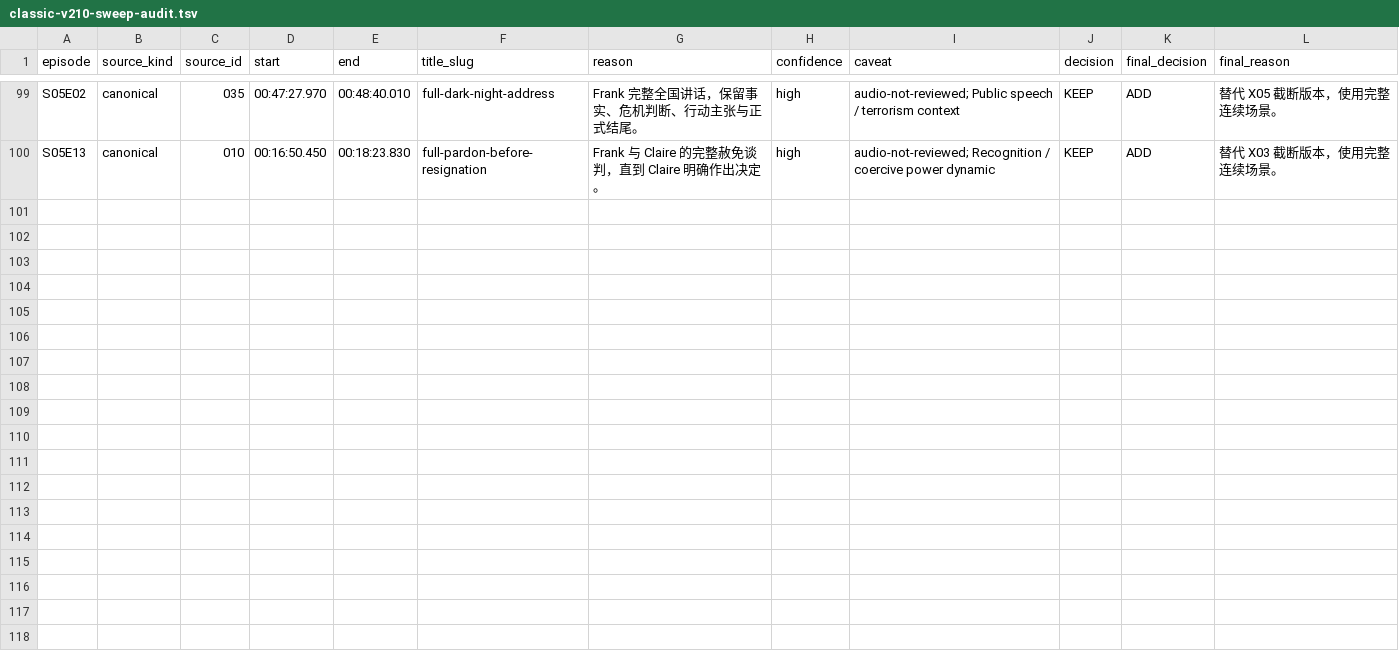
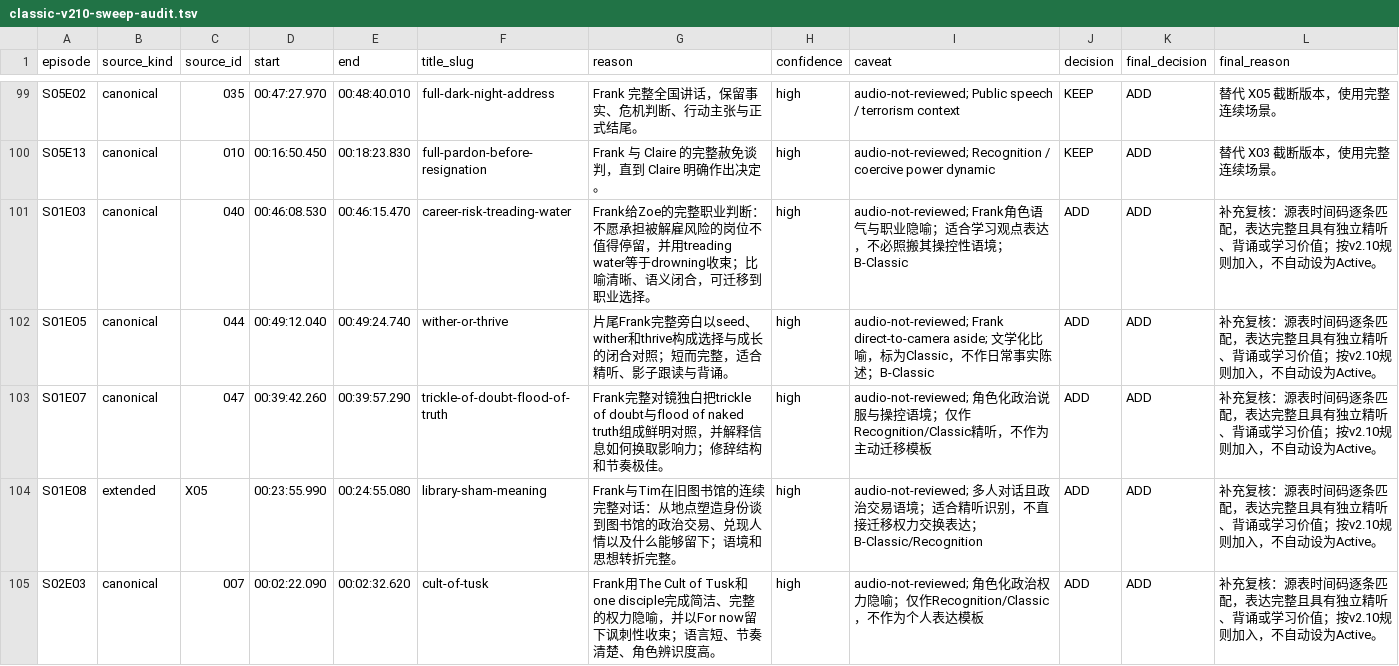
Before and after one commit to Nobodylesszb/house-of-cards-audio, a TSV file: classic-v210-sweep-audit.tsv, drawn as a sheet; only a part is shown, gaps mark what is left out; the diff covers the shown part only.

Commit message:
Keep adding complete, reusable House of Cards passages
Add ten text-reviewed Frank asides, complete narration, reflective dialogue, a continuous radio address, and a long personal story. Preserve the prior 140 MP3s bit-for-bit while applying the approved voice-focused denoise to only the new audio. Record the continuous canonical 027-028 source as one scene rather than splitting a thought across clips.

Constraint: Public repository stores timing and checksums; derivative MP3 package remains local.

Rejected: Include every unselected dialogue | many are redundant, plot-dependent, or poorly bounded.

Confidence: medium

Scope-risk: narrow

Directive: Do not treat Recognition-labeled political or manipulative rhetoric as an everyday speaking template.

Tested: 150/150 decode, duration, peak, and SHA checks; prior 140 hashes preserved; source timing and overlap validation.

Not-tested: Human per-clip audition and subjective denoise artifact review.

```diff
--- a/classic-v210-sweep-audit.tsv
+++ b/classic-v210-sweep-audit.tsv
@@ -100 +100,6 @@ S05E02	canonical	035	00:47:27.970	00:48:40.010	full-dark-night-address	Frank 完
 S05E13	canonical	010	00:16:50.450	00:18:23.830	full-pardon-before-resignation	Frank 与 Claire 的完整赦免谈判，直到 Claire 明确作出决定。	high	audio-not-reviewed; Recognition / coercive power dynamic	KEEP	ADD	替代 X03 截断版本，使用完整连续场景。
+S01E03	canonical	040	00:46:08.530	00:46:15.470	career-risk-treading-water	Frank给Zoe的完整职业判断：不愿承担被解雇风险的岗位不值得停留，并用treading water等于drowning收束；比喻清晰、语义闭合，可迁移到职业选择。	high	audio-not-reviewed; Frank角色语气与职业隐喻；适合学习观点表达，不必照搬其操控性语境；B-Classic	ADD	ADD	补充复核：源表时间码逐条匹配，表达完整且具有独立精听、背诵或学习价值；按v2.10规则加入，不自动设为Active。
+S01E05	canonical	044	00:49:12.040	00:49:24.740	wither-or-thrive	片尾Frank完整旁白以seed、wither和thrive构成选择与成长的闭合对照；短而完整，适合精听、影子跟读与背诵。	high	audio-not-reviewed; Frank direct-to-camera aside; 文学化比喻，标为Classic，不作日常事实陈述；B-Classic	ADD	ADD	补充复核：源表时间码逐条匹配，表达完整且具有独立精听、背诵或学习价值；按v2.10规则加入，不自动设为Active。
+S01E07	canonical	047	00:39:42.260	00:39:57.290	trickle-of-doubt-flood-of-truth	Frank完整对镜独白把trickle of doubt与flood of naked truth组成鲜明对照，并解释信息如何换取影响力；修辞结构和节奏极佳。	high	audio-not-reviewed; 角色化政治说服与操控语境；仅作Recognition/Classic精听，不作为主动迁移模板	ADD	ADD	补充复核：源表时间码逐条匹配，表达完整且具有独立精听、背诵或学习价值；按v2.10规则加入，不自动设为Active。
+S01E08	extended	X05	00:23:55.990	00:24:55.080	library-sham-meaning	Frank与Tim在旧图书馆的连续完整对话：从地点塑造身份谈到图书馆的政治交易、兑现人情以及什么能够留下；语境和思想转折完整。	high	audio-not-reviewed; 多人对话且政治交易语境；适合精听识别，不直接迁移权力交换表达；B-Classic/Recognition	ADD	ADD	补充复核：源表时间码逐条匹配，表达完整且具有独立精听、背诵或学习价值；按v2.10规则加入，不自动设为Active。
+S02E03	canonical	007	00:02:22.090	00:02:32.620	cult-of-tusk	Frank用The Cult of Tusk和one disciple完成简洁、完整的权力隐喻，并以For now留下讽刺性收束；语言短、节奏清楚、角色辨识度高。	high	audio-not-reviewed; 角色化政治权力隐喻；仅作Recognition/Classic，不作为个人表达模板	ADD	ADD	补充复核：源表时间码逐条匹配，表达完整且具有独立精听、背诵或学习价值；按v2.10规则加入，不自动设为Active。
```
Also changed, not shown: 5 added rows elsewhere in this file, classic-v210-repaired-scene-catalog.tsv, classic-v210-voice-focus-selection.tsv, 2 other files.
